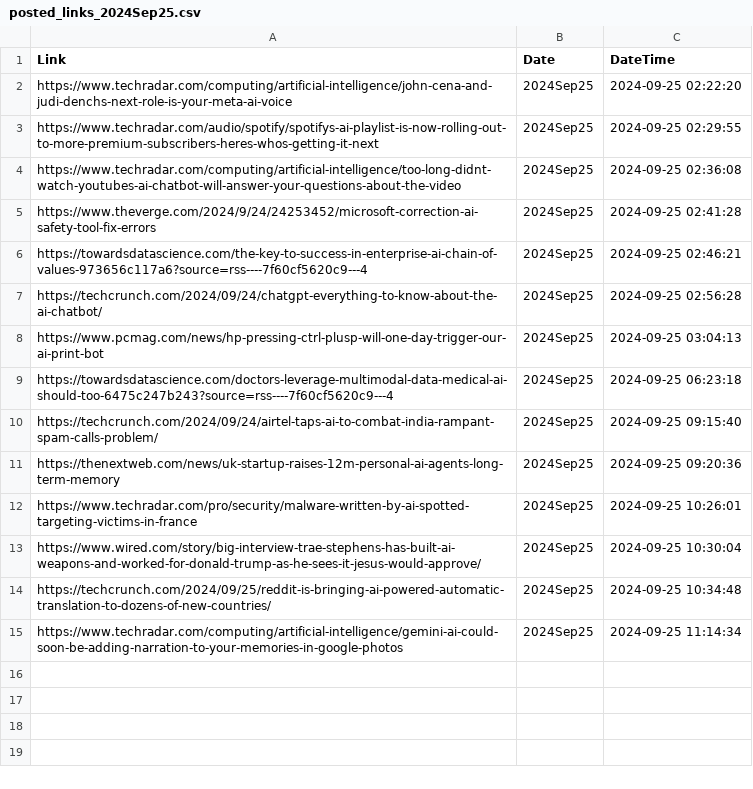
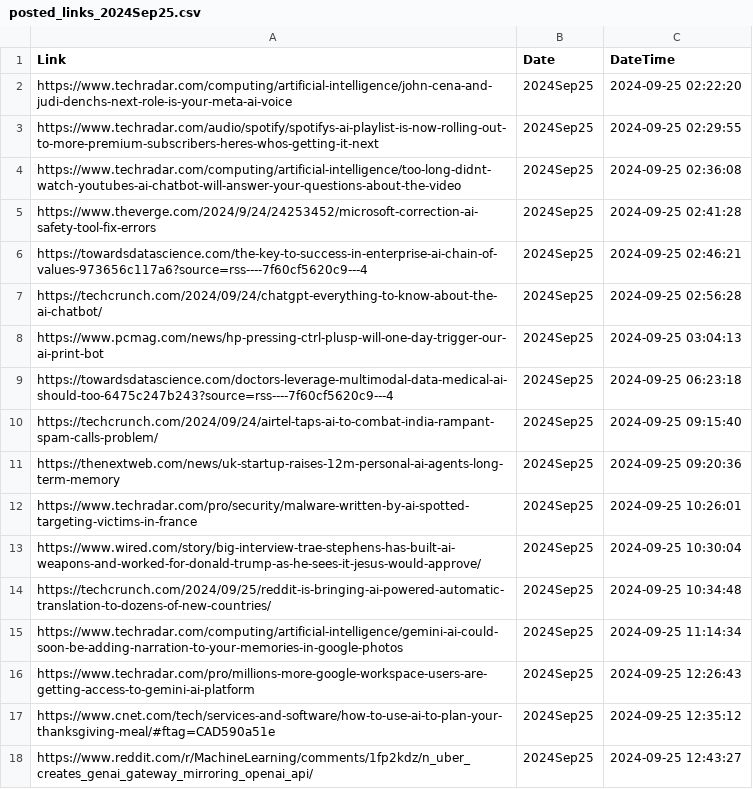
Before and after one commit to prblsing/TechInsightX, a CSV file: etc/ops/posted_links_2024Sep25.csv, drawn as a sheet.

```diff
--- a/etc/ops/posted_links_2024Sep25.csv
+++ b/etc/ops/posted_links_2024Sep25.csv
@@ -15 +15,4 @@ https://techcrunch.com/2024/09/25/reddit-is-bringing-ai-powered-automatic-transl
 https://www.techradar.com/computing/artificial-intelligence/gemini-ai-could-soon-be-adding-narration-to-your-memories-in-google-photos,2024Sep25,2024-09-25 11:14:34
+https://www.techradar.com/pro/millions-more-google-workspace-users-are-getting-access-to-gemini-ai-platform,2024Sep25,2024-09-25 12:26:43
+https://www.cnet.com/tech/services-and-software/how-to-use-ai-to-plan-your-thanksgiving-meal/#ftag=CAD590a51e,2024Sep25,2024-09-25 12:35:12
+https://www.reddit.com/r/MachineLearning/comments/1fp2kdz/n_uber_creates_genai_gateway_mirroring_openai_api/,2024Sep25,2024-09-25 12:43:27
```
Also changed, not shown: 1 other file.
